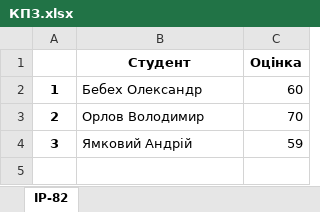
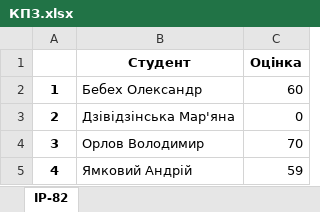
Before and after one commit to OXFORDX/classes, an Excel workbook: temp/IP-82/КПЗ.xlsx, sheet IP-82, drawn as a sheet; values as stored, in another font and other column widths than the file's, no borders; the diff names each change by its address in the sheet, - before the commit and + after, or states it on an @@ line.

Commit message:
Added excel support for telegram.

```diff
--- a/temp/IP-82/КПЗ.xlsx (sheet IP-82)
+++ b/temp/IP-82/КПЗ.xlsx (sheet IP-82)
-B3 (Студент): Орлов Володимир
+B3 (Студент): Дзівідзінська Мар'яна
-C3 (Оцінка): 70
+C3 (Оцінка): 0
-B4 (Студент): Ямковий Андрій
+B4 (Студент): Орлов Володимир
-C4 (Оцінка): 59
+C4 (Оцінка): 70
+row 5: 4 | Ямковий Андрій | 59
```
Also changed, not shown: 8 other files.
